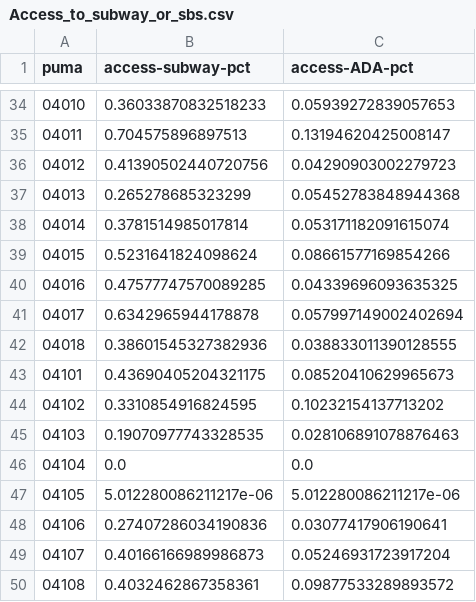
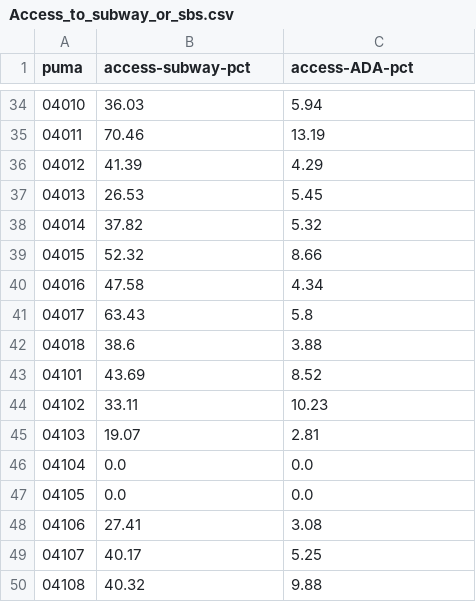
Before and after one commit to NYCPlanning/db-equitable-development-tool, a CSV file: internal_review/quality_of_life/puma/Access_to_subway_or_sbs.csv, drawn as a sheet; only a part is shown, gaps mark what is left out; the diff covers the shown part only.

```diff
--- a/internal_review/quality_of_life/puma/Access_to_subway_or_sbs.csv
+++ b/internal_review/quality_of_life/puma/Access_to_subway_or_sbs.csv
@@ -34,17 +34,17 @@ puma,access-subway-pct,access-ADA-pct
-04010,0.36033870832518233,0.05939272839057653
-04011,0.704575896897513,0.13194620425008147
-04012,0.41390502440720756,0.04290903002279723
-04013,0.265278685323299,0.05452783848944368
-04014,0.3781514985017814,0.053171182091615074
-04015,0.5231641824098624,0.08661577169854266
-04016,0.47577747570089285,0.04339696093635325
-04017,0.6342965944178878,0.057997149002402694
-04018,0.38601545327382936,0.038833011390128555
-04101,0.43690405204321175,0.08520410629965673
-04102,0.3310854916824595,0.10232154137713202
-04103,0.19070977743328535,0.028106891078876463
+04010,36.03,5.94
+04011,70.46,13.19
+04012,41.39,4.29
+04013,26.53,5.45
+04014,37.82,5.32
+04015,52.32,8.66
+04016,47.58,4.34
+04017,63.43,5.8
+04018,38.6,3.88
+04101,43.69,8.52
+04102,33.11,10.23
+04103,19.07,2.81
 04104,0.0,0.0
-04105,5.012280086211217e-06,5.012280086211217e-06
-04106,0.27407286034190836,0.03077417906190641
-04107,0.40166166989986873,0.05246931723917204
-04108,0.4032462867358361,0.09877533289893572
+04105,0.0,0.0
+04106,27.41,3.08
+04107,40.17,5.25
+04108,40.32,9.88
```
Also changed, not shown: 75 edited cells elsewhere in this file, 3 other files.
